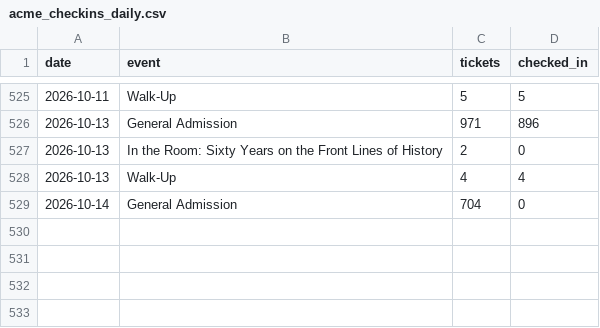
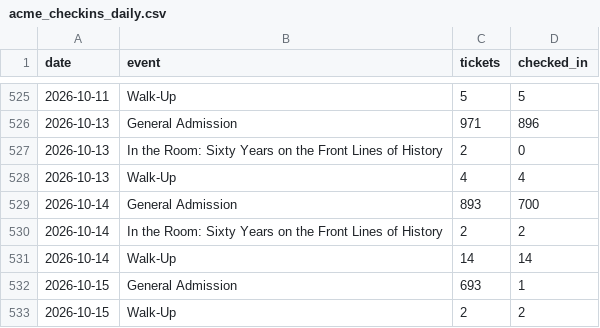
Before and after one commit to Theodore-Roosevelt-Presidential-Library/TourismData, a CSV file: data/acme_checkins_daily.csv, drawn as a sheet; only a part is shown, gaps mark what is left out.

```diff
--- a/data/acme_checkins_daily.csv
+++ b/data/acme_checkins_daily.csv
@@ -528,2 +528,6 @@ date,event,tickets,checked_in
 2026-10-13,Walk-Up,4,4
-2026-10-14,General Admission,704,0
+2026-10-14,General Admission,893,700
+2026-10-14,In the Room: Sixty Years on the Front Lines of History,2,2
+2026-10-14,Walk-Up,14,14
+2026-10-15,General Admission,693,1
+2026-10-15,Walk-Up,2,2
```
Also changed, not shown: data/acme_origin_zip.csv, data/acme_origin_zip_monthly.csv, 18 other files.
